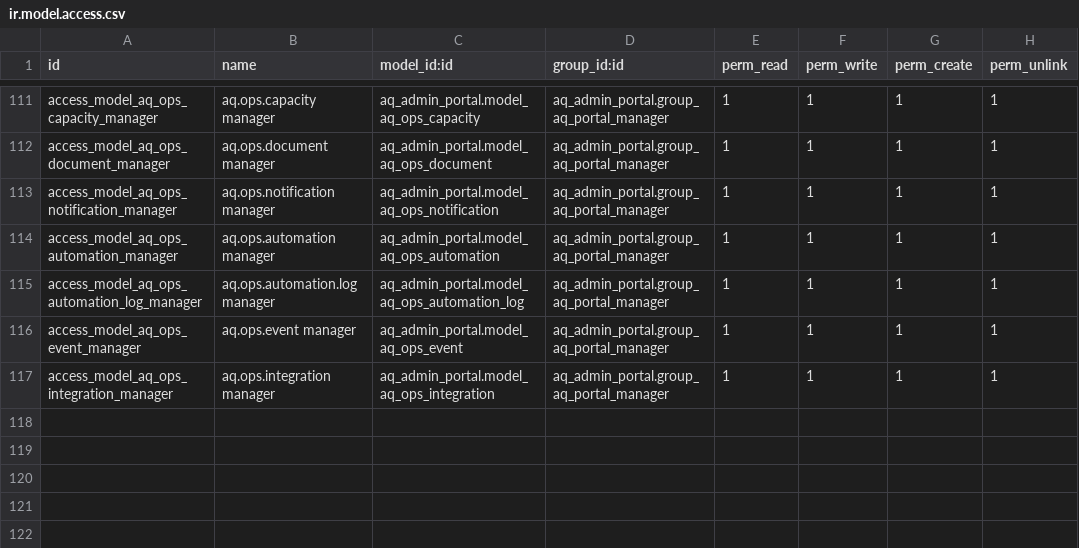
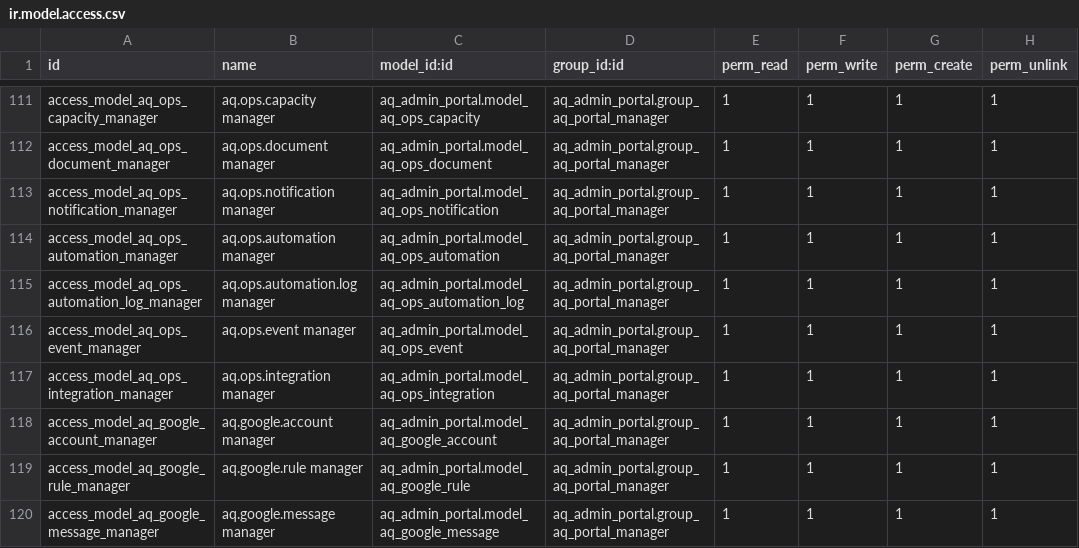
Before and after one commit to antonioqueb/aq_admin_portal, a CSV file: security/ir.model.access.csv, drawn as a sheet; only a part is shown, gaps mark what is left out; the diff names each change by its address in the sheet, - before the commit and + after, or states it on an @@ line.

```diff
--- a/security/ir.model.access.csv
+++ b/security/ir.model.access.csv
+row 118: access_model_aq_google_account_manager | aq.google.account manager | aq_admin_portal.model_aq_google_account | aq_admin_portal.group_aq_portal_manager | 1 | 1 | 1 | 1
+row 119: access_model_aq_google_rule_manager | aq.google.rule manager | aq_admin_portal.model_aq_google_rule | aq_admin_portal.group_aq_portal_manager | 1 | 1 | 1 | 1
+row 120: access_model_aq_google_message_manager | aq.google.message manager | aq_admin_portal.model_aq_google_message | aq_admin_portal.group_aq_portal_manager | 1 | 1 | 1 | 1
```
Also changed, not shown: 18 other files.
